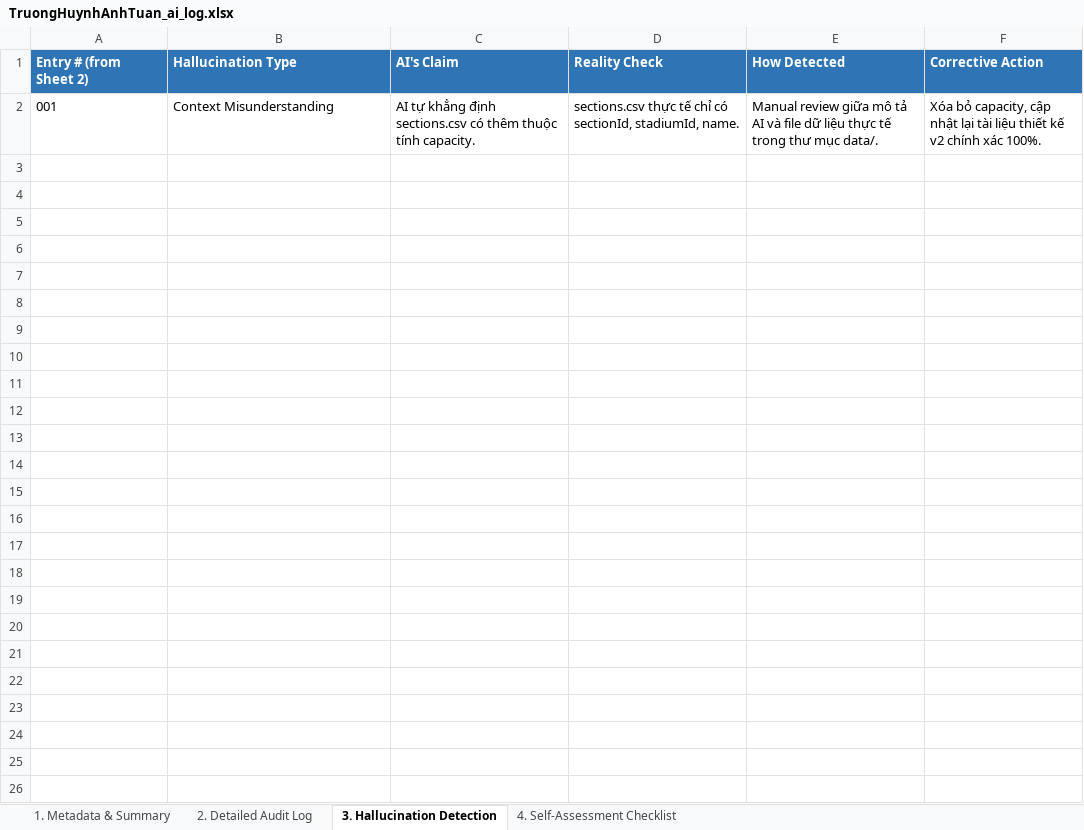
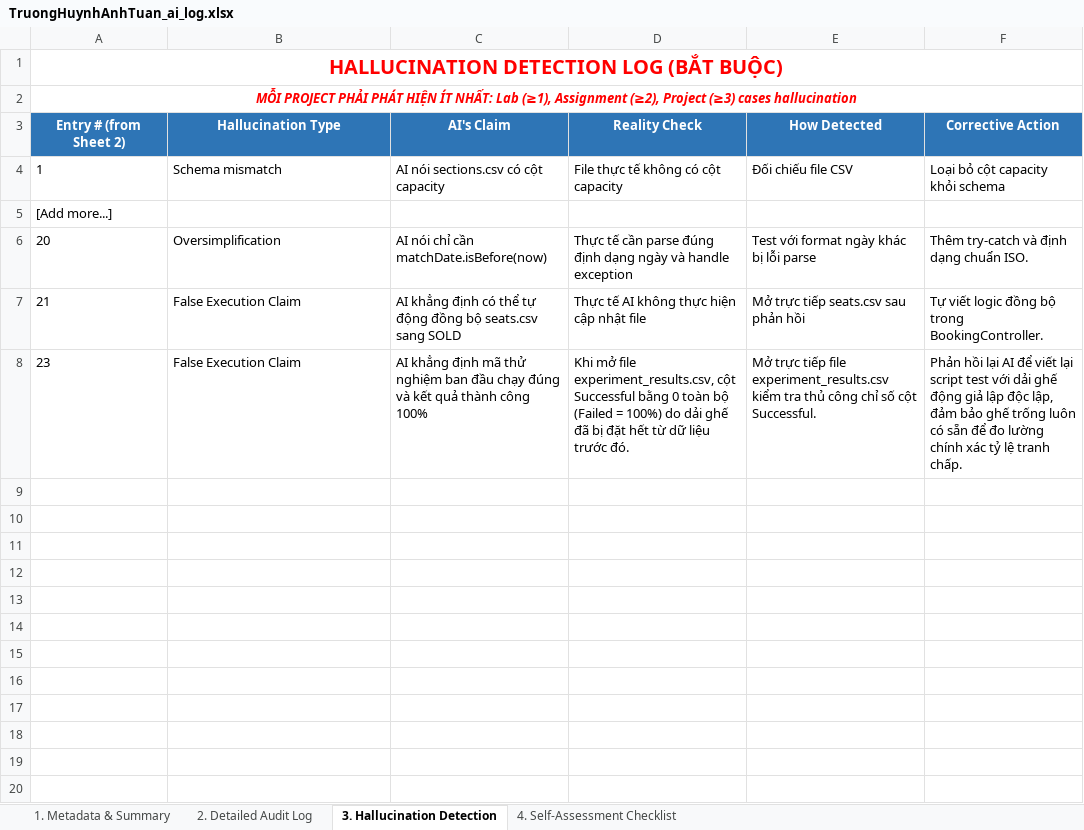
Before and after one commit to luongducduy-creator/NHOM_04_LAB211_TicketBooking, an Excel workbook: ai_logs/TruongHuynhAnhTuan_ai_log.xlsx, sheet 3. Hallucination Detection, drawn as a sheet; only a part is shown; values as stored, in another font and other column widths than the file's, no borders; addresses are those after the commit; the diff covers the shown part only; the diff names each change by its address in the sheet, - before the commit and + after, or states it on an @@ line.

```diff
--- a/ai_logs/TruongHuynhAnhTuan_ai_log.xlsx (sheet 3. Hallucination Detection)
+++ b/ai_logs/TruongHuynhAnhTuan_ai_log.xlsx (sheet 3. Hallucination Detection)
+row 1: HALLUCINATION DETECTION LOG (BẮT BUỘC)
+row 2: MỖI PROJECT PHẢI PHÁT HIỆN ÍT NHẤT: Lab (≥1), Assignment (≥2), Project (≥3) cases hallucination
-A3:F3 alignment: left
+A3:F3 alignment: center
+row 4: 1 | Schema mismatch | AI nói sections.csv có cột capacity | File thực tế không có cột capacity | Đối chiếu file CSV | Loại bỏ cột capacity khỏi schema
+row 5: [Add more...]
+row 6: 20 | Oversimplification | AI nói chỉ cần matchDate.isBefore(now) | Thực tế cần parse đúng định dạng ngày và handle exception | Test với format ngày khác bị lỗi parse | Thêm try-catch và định dạng chuẩn ISO.
+row 7: 21 | False Execution Claim | AI khẳng định có thể tự động đồng bộ seats.csv sang SOLD | Thực tế AI không thực hiện cập nhật file | Mở trực tiếp seats.csv sau phản hồi | Tự viết logic đồng bộ trong BookingController.
+row 8: 23 | False Execution Claim | AI khẳng định mã thử nghiệm ban đầu chạy đúng và kết quả thành công 100% | Khi mở file experiment_results.csv, cột Successful bằng 0 toàn bộ (Failed = 100%) do dải ghế đã bị đặt hết từ dữ liệu trước đó. | Mở trực tiếp file experiment_results.csv kiểm tra thủ công chỉ số cột Successful. | Phản hồi lại AI để viết lại script test với dải ghế động giả lập độc lập, đảm bảo ghế trống luôn có sẵn để đo lường chính xác tỷ lệ tranh chấp.
-row 9: 001 | Context Misunderstanding | AI tự khẳng định sections.csv có thêm thuộc tính capacity. | sections.csv thực tế chỉ có sectionId, stadiumId, name. | Manual review giữa mô tả AI và file dữ liệu thực tế trong thư mục data/. | Xóa bỏ capacity, cập nhật lại tài liệu thiết kế v2 chính xác 100%.
+row 9: (empty)
+row 10: (empty)
+row 11: (empty)
+row 12: (empty)
+row 13: (empty)
+row 14: (empty)
+row 15: (empty)
+row 16: (empty)
+row 17: (empty)
+row 18: (empty)
+row 19: (empty)
+row 20: (empty)
```
Also changed, not shown: 16 added rows elsewhere in this sheet, sheet 2. Detailed Audit Log, sheet 4. Self-Assessment Checklist, sheet 1. Metadata & Summary, 1 other file.
